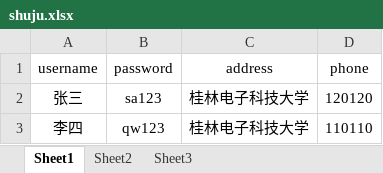
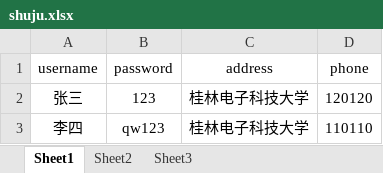
Before and after one commit to Ccal-beep/ConsoleShop, an Excel workbook: src/shuju.xlsx, sheet Sheet1, drawn as a sheet; values as stored, in another font and other column widths than the file's, no borders; the diff names each change by its address in the sheet, - before the commit and + after, or states it on an @@ line.

```diff
--- a/src/shuju.xlsx (sheet Sheet1)
+++ b/src/shuju.xlsx (sheet Sheet1)
-B2 (password): sa123
+B2 (password): 123
```
Also changed, not shown: 2 other files.
